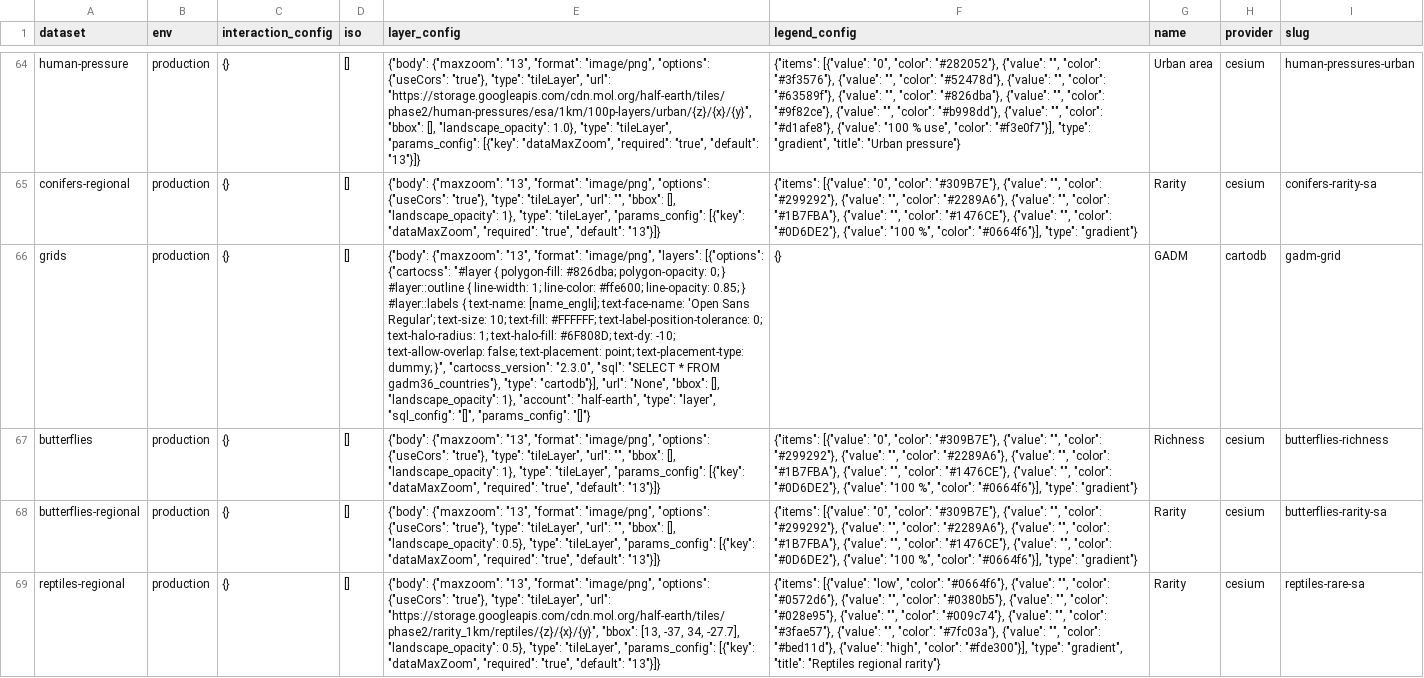
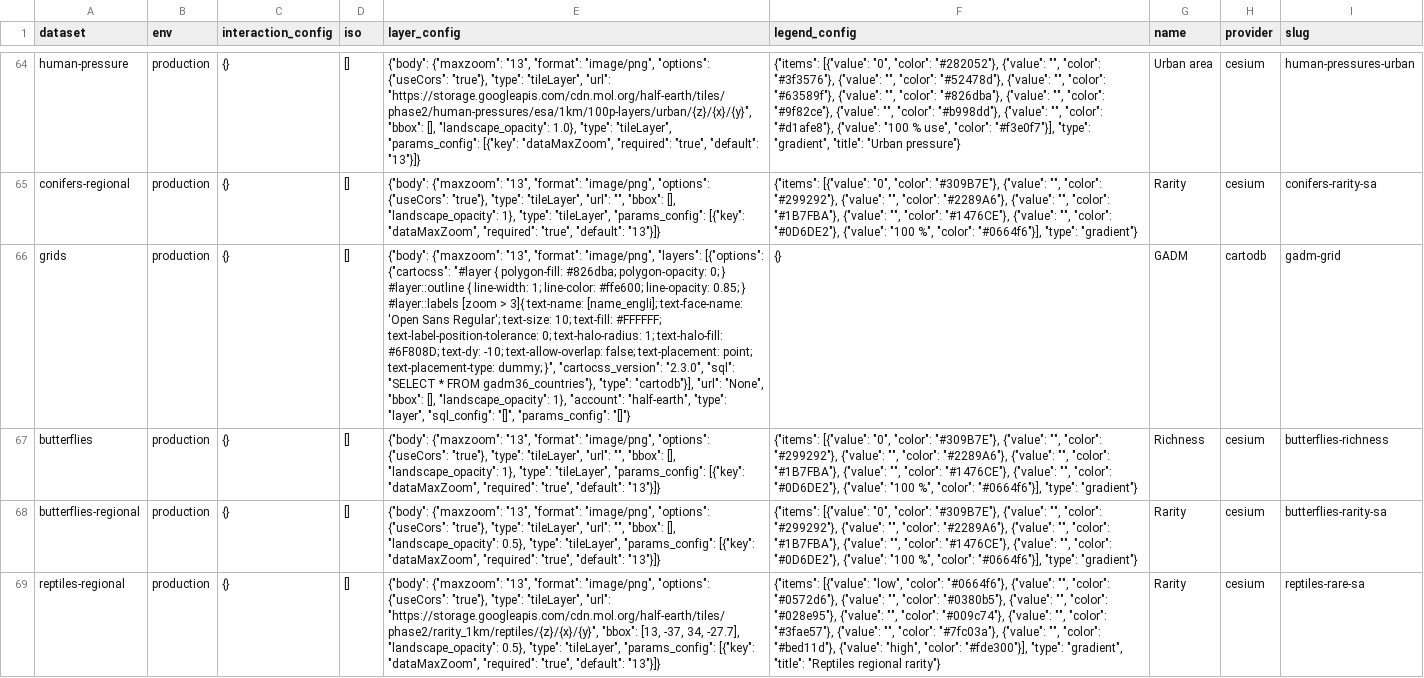
Before and after one commit to Vizzuality/half-earth, a CSV file: data/outputs/layers.csv, drawn as a sheet; only a part is shown, gaps mark what is left out; the diff names each change by its address in the sheet, - before the commit and + after, or states it on an @@ line.

```diff
--- a/data/outputs/layers.csv
+++ b/data/outputs/layers.csv
-E66 (layer_config): …} #layer::labels { text-name: [name_engli];…
+E66 (layer_config): …} #layer::labels [zoom > 3]{ text-name: [name_engli];…
```
Also changed, not shown: 1 other file.
